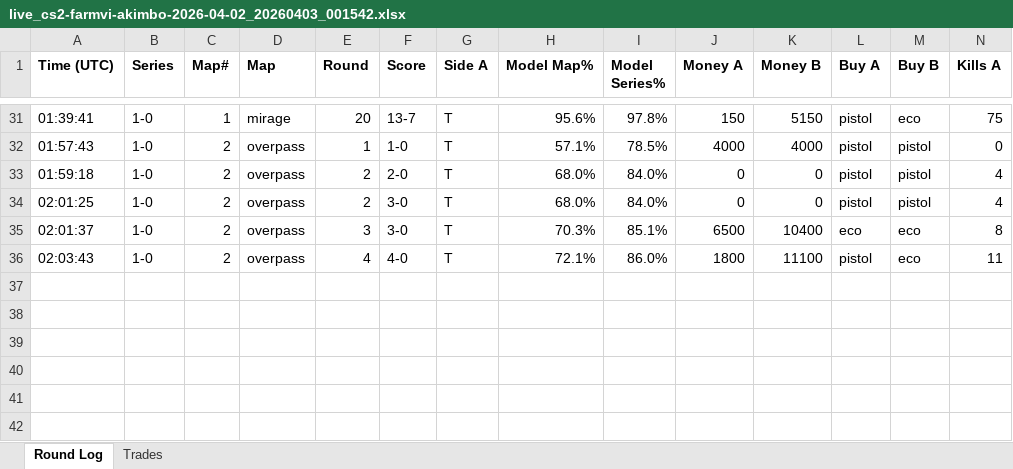
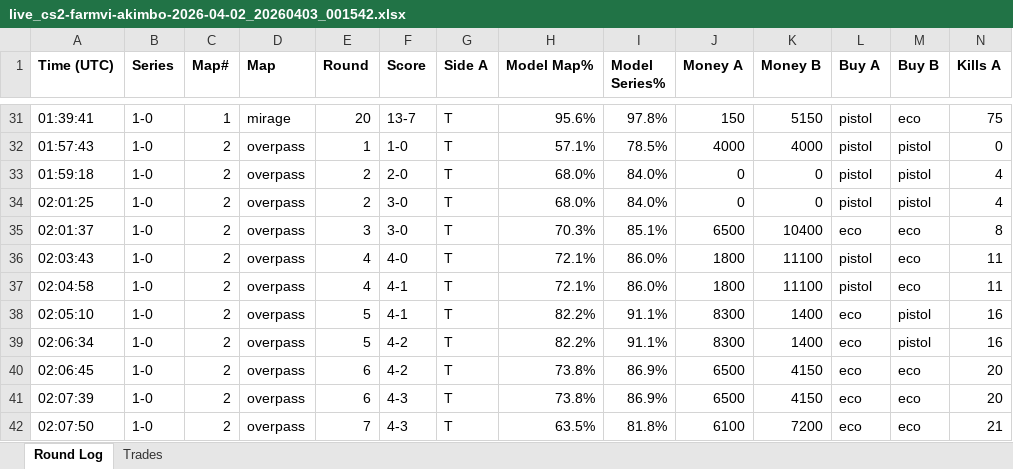
Before and after one commit to stonerje4/DOGODODGODGDGODGOGD, an Excel workbook: data/live_logs/live_cs2-farmvi-akimbo-2026-04-02_20260403_001542.xlsx, sheet Round Log, drawn as a sheet; only a part is shown, gaps mark what is left out; values as stored, in another font and other column widths than the file's, no borders; rows hold the shown columns only; the diff names each change by its address in the sheet, - before the commit and + after, or states it on an @@ line.

Commit message:
live update 02:09:36 UTC

```diff
--- a/data/live_logs/live_cs2-farmvi-akimbo-2026-04-02_20260403_001542.xlsx (sheet Round Log)
+++ b/data/live_logs/live_cs2-farmvi-akimbo-2026-04-02_20260403_001542.xlsx (sheet Round Log)
+row 37: 02:04:58 | 1-0 | 2 | overpass | 4 | 4-1 | T | 72.1% | 86.0% | 1800 | 11100 | pistol | eco | 11
+row 38: 02:05:10 | 1-0 | 2 | overpass | 5 | 4-1 | T | 82.2% | 91.1% | 8300 | 1400 | eco | pistol | 16
+row 39: 02:06:34 | 1-0 | 2 | overpass | 5 | 4-2 | T | 82.2% | 91.1% | 8300 | 1400 | eco | pistol | 16
+row 40: 02:06:45 | 1-0 | 2 | overpass | 6 | 4-2 | T | 73.8% | 86.9% | 6500 | 4150 | eco | eco | 20
+row 41: 02:07:39 | 1-0 | 2 | overpass | 6 | 4-3 | T | 73.8% | 86.9% | 6500 | 4150 | eco | eco | 20
+row 42: 02:07:50 | 1-0 | 2 | overpass | 7 | 4-3 | T | 63.5% | 81.8% | 6100 | 7200 | eco | eco | 21
```
